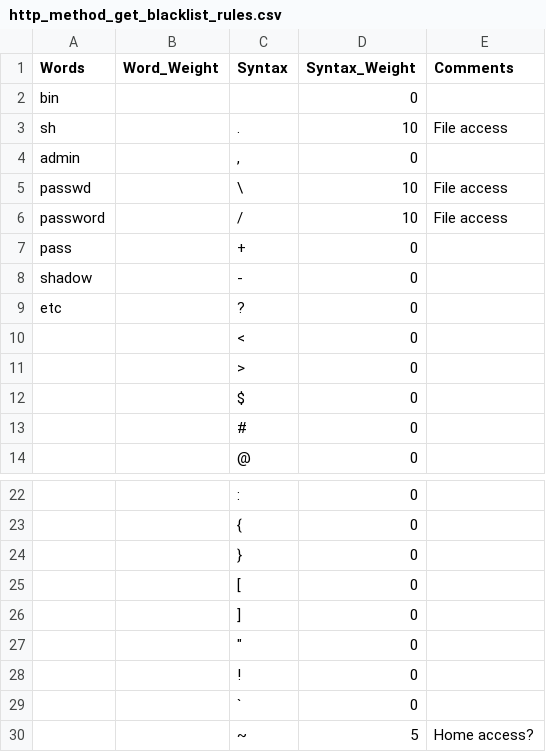
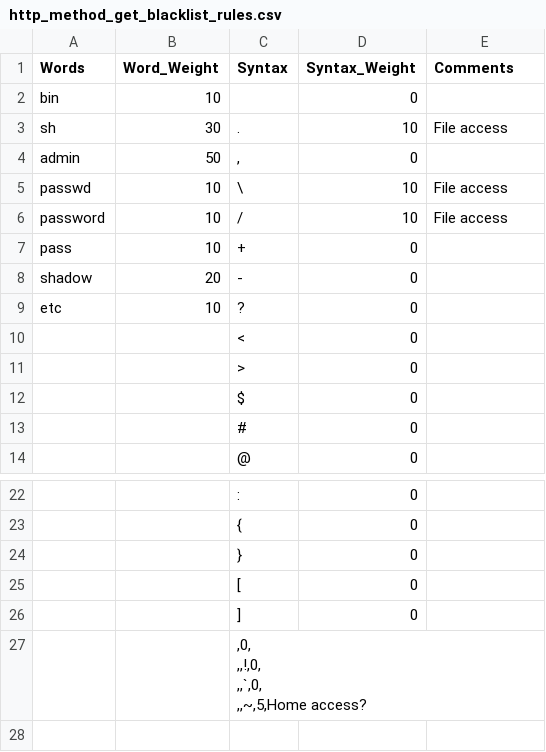
Before and after one commit to ethanhan2014/CTF-network-defense, a CSV file: http_method_get_blacklist_rules.csv, drawn as a sheet; only a part is shown, gaps mark what is left out.

```diff
--- a/http_method_get_blacklist_rules.csv
+++ b/http_method_get_blacklist_rules.csv
@@ -1,10 +1,10 @@
 Words,Word_Weight,Syntax,Syntax_Weight,Comments
-bin,, ,0,
-sh,,.,10,File access
-admin,,",",0,
-passwd,,\,10,File access
-password,,/,10,File access
-pass,,+,0,
-shadow,,-,0,
-etc,,?,0,
+bin,10, ,0,
+sh,30,.,10,File access
+admin,50,",",0,
+passwd,10,\,10,File access
+password,10,/,10,File access
+pass,10,+,0,
+shadow,20,-,0,
+etc,10,?,0,
 ,,<,0,
@@ -26,5 +26,6 @@ etc,,?,0,
 ,,],0,
-,,"""",0,
-,,!,0,
-,,`,0,
-,,~,5,Home access?
+,,",0,
+,,!,0,
+,,`,0,
+,,~,5,Home access?
+
```
Also changed, not shown: 1 other file.
